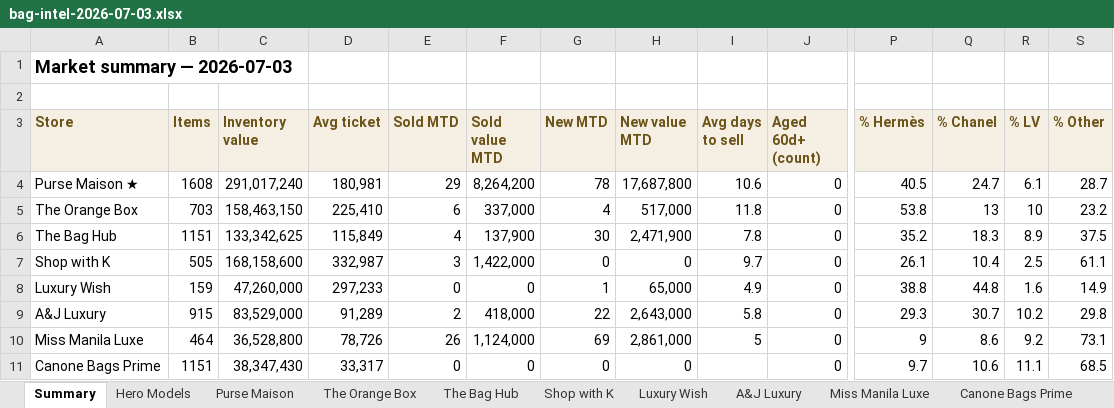
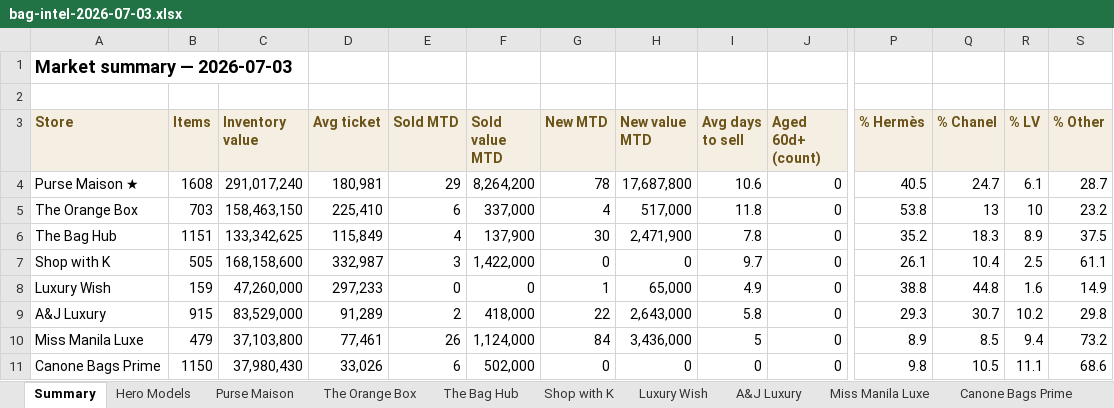
Before and after one commit to rbbincal-cpu/bag-intel, an Excel workbook: exports/bag-intel-2026-07-03.xlsx, sheet Summary, drawn as a sheet; only a part is shown, gaps mark what is left out; values as stored, in another font and other column widths than the file's, no borders; the diff names each change by its address in the sheet, - before the commit and + after, or states it on an @@ line.

```diff
--- a/exports/bag-intel-2026-07-03.xlsx (sheet Summary)
+++ b/exports/bag-intel-2026-07-03.xlsx (sheet Summary)
-B10 (Items): 464
+B10 (Items): 479
-C10 (Inventory value): 36,528,800
+C10 (Inventory value): 37,103,800
-D10 (Avg ticket): 78,726
+D10 (Avg ticket): 77,461
-G10 (New MTD): 69
+G10 (New MTD): 84
-H10 (New value MTD): 2,861,000
+H10 (New value MTD): 3,436,000
-P10 (% Hermès): 9
+P10 (% Hermès): 8.9
-Q10 (% Chanel): 8.6
+Q10 (% Chanel): 8.5
-R10 (% LV): 9.2
+R10 (% LV): 9.4
-S10 (% Other): 73.1
+S10 (% Other): 73.2
-B11 (Items): 1151
+B11 (Items): 1150
-C11 (Inventory value): 38,347,430
+C11 (Inventory value): 37,980,430
-D11 (Avg ticket): 33,317
+D11 (Avg ticket): 33,026
-E11 (Sold MTD): 0
+E11 (Sold MTD): 6
-F11 (Sold value MTD): 0
+F11 (Sold value MTD): 502,000
-I11 (Avg days to sell): (empty)
+I11 (Avg days to sell): 0
-P11 (% Hermès): 9.7
+P11 (% Hermès): 9.8
-Q11 (% Chanel): 10.6
+Q11 (% Chanel): 10.5
-S11 (% Other): 68.5
+S11 (% Other): 68.6
```
Also changed, not shown: sheet Miss Manila Luxe, sheet Canone Bags Prime, 2 other files.
